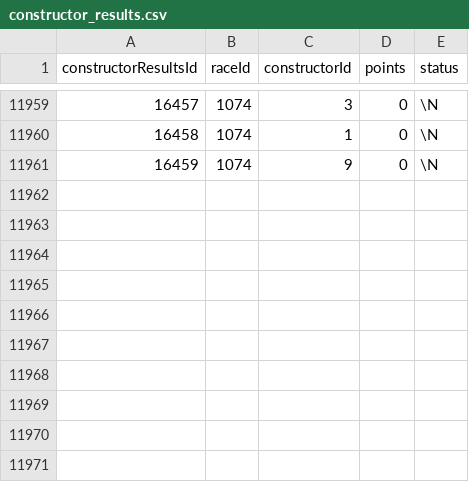
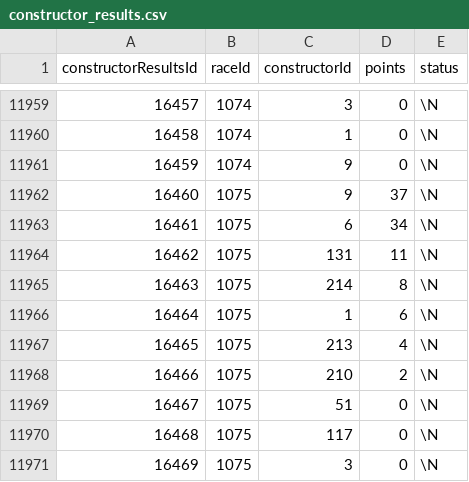
Before and after one commit to MiguelG26/Public_Projects, a CSV file: db-Formula1 app/constructor_results.csv, drawn as a sheet; only a part is shown, gaps mark what is left out.

```diff
--- a/db-Formula1 app/constructor_results.csv
+++ b/db-Formula1 app/constructor_results.csv
@@ -11961 +11961,11 @@ constructorResultsId,raceId,constructorId,points,status
 16459,1074,9,0,\N
+16460,1075,9,37,\N
+16461,1075,6,34,\N
+16462,1075,131,11,\N
+16463,1075,214,8,\N
+16464,1075,1,6,\N
+16465,1075,213,4,\N
+16466,1075,210,2,\N
+16467,1075,51,0,\N
+16468,1075,117,0,\N
+16469,1075,3,0,\N
```
Also changed, not shown: db-Formula1 app/constructor_standings.csv, db-Formula1 app/constructors.csv, 8 other files.
